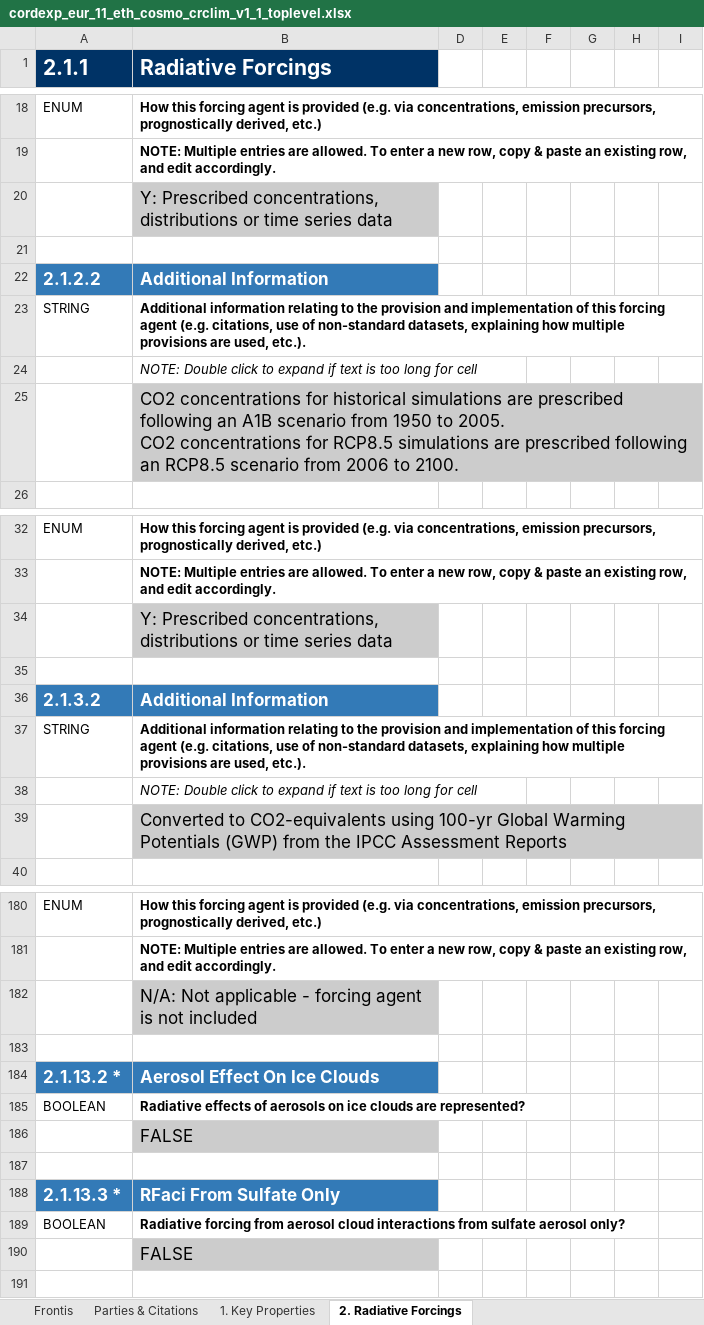
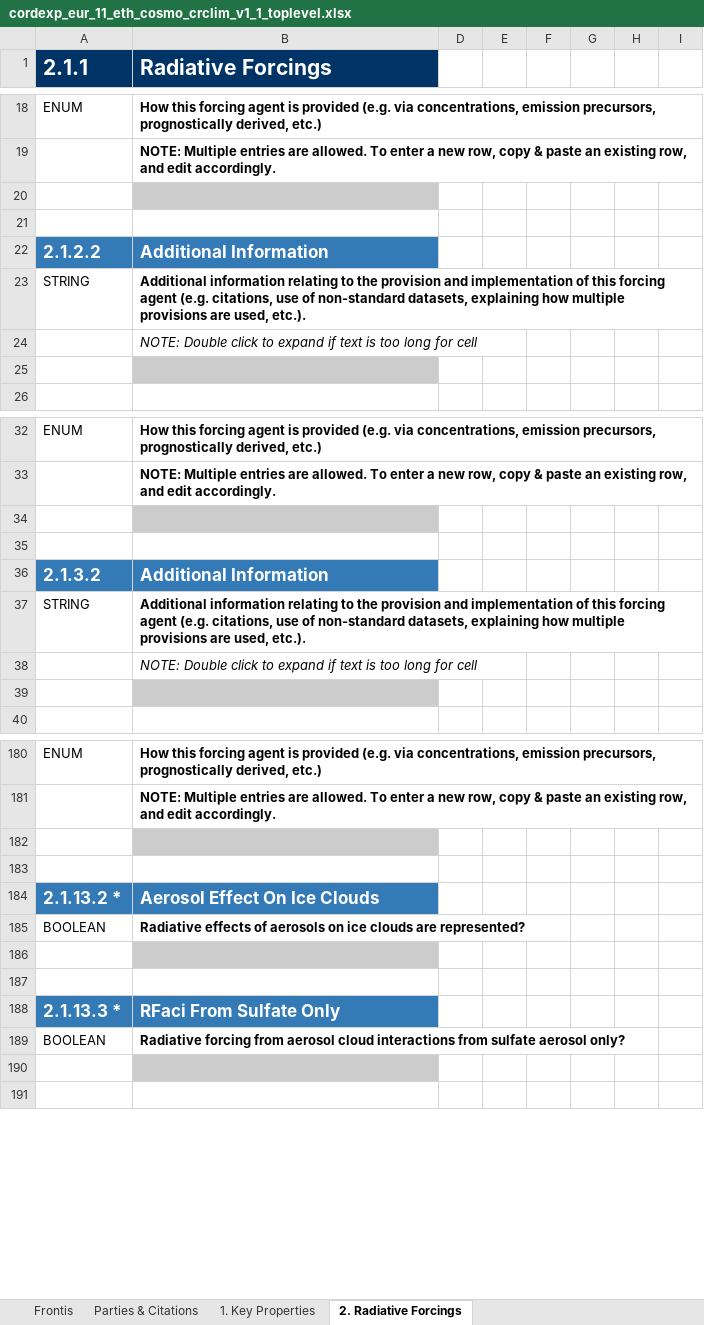
Before and after one commit to ES-DOC-INSTITUTIONAL/eth, an Excel workbook: cordexp/models/eth-cosmo-crclim-v1-1/cordexp_eur_11_eth_cosmo_crclim_v1_1_toplevel.xlsx, sheet 2. Radiative Forcings, drawn as a sheet; only a part is shown, gaps mark what is left out; values as stored, in another font and other column widths than the file's, no borders; ↵ is a line break in a cell; the diff covers the shown part only; the diff names each change by its address in the sheet, - before the commit and + after, or states it on an @@ line.

```diff
--- a/cordexp/models/eth-cosmo-crclim-v1-1/cordexp_eur_11_eth_cosmo_crclim_v1_1_toplevel.xlsx (sheet 2. Radiative Forcings)
+++ b/cordexp/models/eth-cosmo-crclim-v1-1/cordexp_eur_11_eth_cosmo_crclim_v1_1_toplevel.xlsx (sheet 2. Radiative Forcings)
-B20 (Radiative Forcings): Y: Prescribed concentrations, distributions or time series data
+B20 (Radiative Forcings): (empty)
-B25 (Radiative Forcings): CO2 concentrations for historical simulations are prescribed following an A1B scenario from 1950 to 2005. ↵ CO2 concentrations for RCP8.5 simulations are prescribed following an RCP8.5 scenario from 2006 to 2100.
+B25 (Radiative Forcings): (empty)
-B34 (Radiative Forcings): Y: Prescribed concentrations, distributions or time series data
+B34 (Radiative Forcings): (empty)
-B39 (Radiative Forcings): Converted to CO2-equivalents using 100-yr Global Warming Potentials (GWP) from the IPCC Assessment Reports
+B39 (Radiative Forcings): (empty)
-B182 (Radiative Forcings): N/A: Not applicable - forcing agent is not included
+B182 (Radiative Forcings): (empty)
-B186 (Radiative Forcings): FALSE
+B186 (Radiative Forcings): (empty)
-B190 (Radiative Forcings): FALSE
+B190 (Radiative Forcings): (empty)
```
Also changed, not shown: 25 edited cells elsewhere in this sheet, sheet 1. Key Properties, sheet Frontis, hidden cells, cordexp/models/eth-cosmo-crclim-v1-1/cordexp_eur_11_eth_cosmo_crclim_v1_1_atmos.xlsx, 2 other files.
